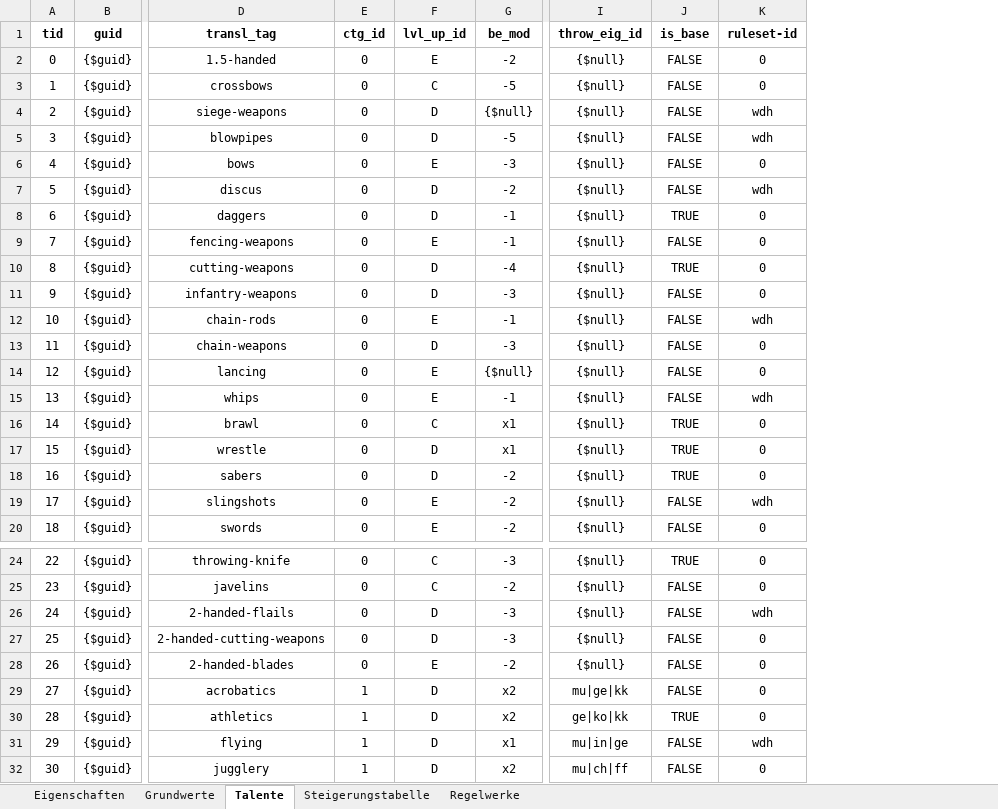
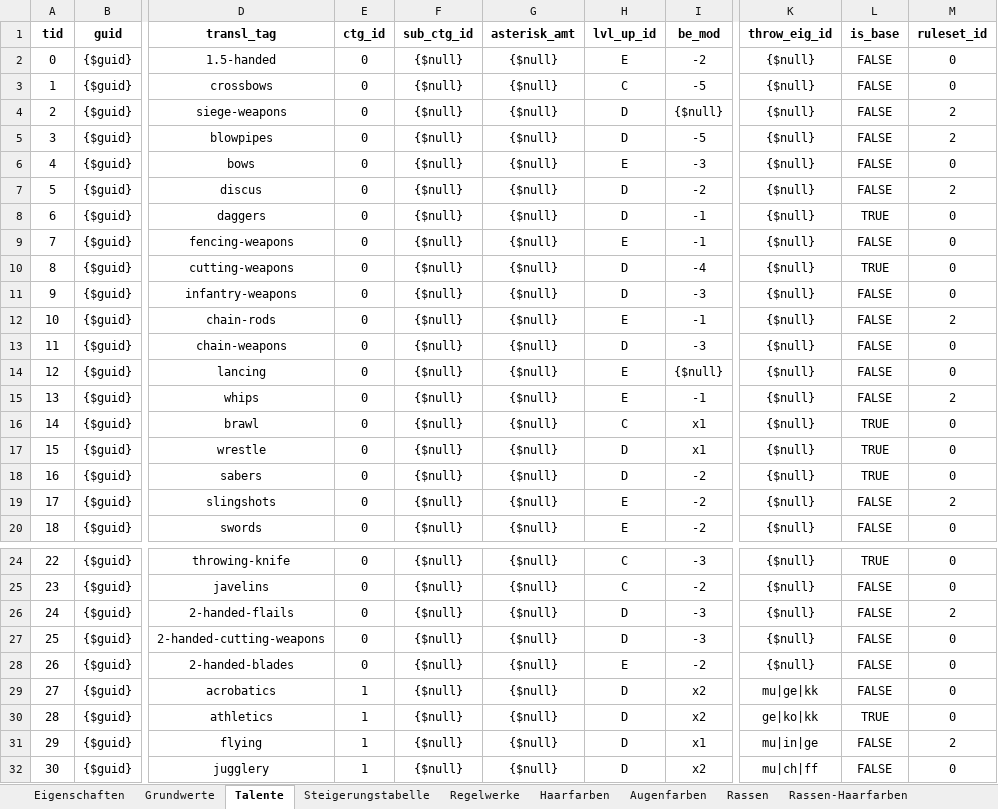
Before and after one commit to gi2000/Goetterblick, an Excel workbook: src/site/documents/rulesets/dsa-4.1/dsa-4.1.xlsx, sheet Talente, drawn as a sheet; only a part is shown, gaps mark what is left out; values as stored, in another font and other column widths than the file's, no borders; addresses are those after the commit; the diff covers the shown part only; the diff names each change by its address in the sheet, - before the commit and + after, or states it on an @@ line.

```diff
--- a/src/site/documents/rulesets/dsa-4.1/dsa-4.1.xlsx (sheet Talente)
+++ b/src/site/documents/rulesets/dsa-4.1/dsa-4.1.xlsx (sheet Talente)
+sheet tab: Haarfarben
+sheet tab: Augenfarben
+sheet tab: Rassen
+sheet tab: Rassen-Haarfarben
+column F (sub_ctg_id), rows 2-20: all {$null}; rows 24-32: all {$null}
+column G (asterisk_amt), rows 2-20: all {$null}; rows 24-32: all {$null}
-M1: ruleset-id
+M1: ruleset_id
-M4:M5 (ruleset_id): wdh
+M4:M5 (ruleset_id): 2
-M7 (ruleset_id): wdh
+M7 (ruleset_id): 2
-M12 (ruleset_id): wdh
+M12 (ruleset_id): 2
-M15 (ruleset_id): wdh
+M15 (ruleset_id): 2
-M19 (ruleset_id): wdh
+M19 (ruleset_id): 2
-M26 (ruleset_id): wdh
+M26 (ruleset_id): 2
-M31 (ruleset_id): wdh
+M31 (ruleset_id): 2
```
Also changed, not shown: 78 added rows, 16 removed rows, 62 edited cells and row numbers in column A elsewhere in this sheet, sheet Regelwerke, other sheet tabs, 1 other file.
